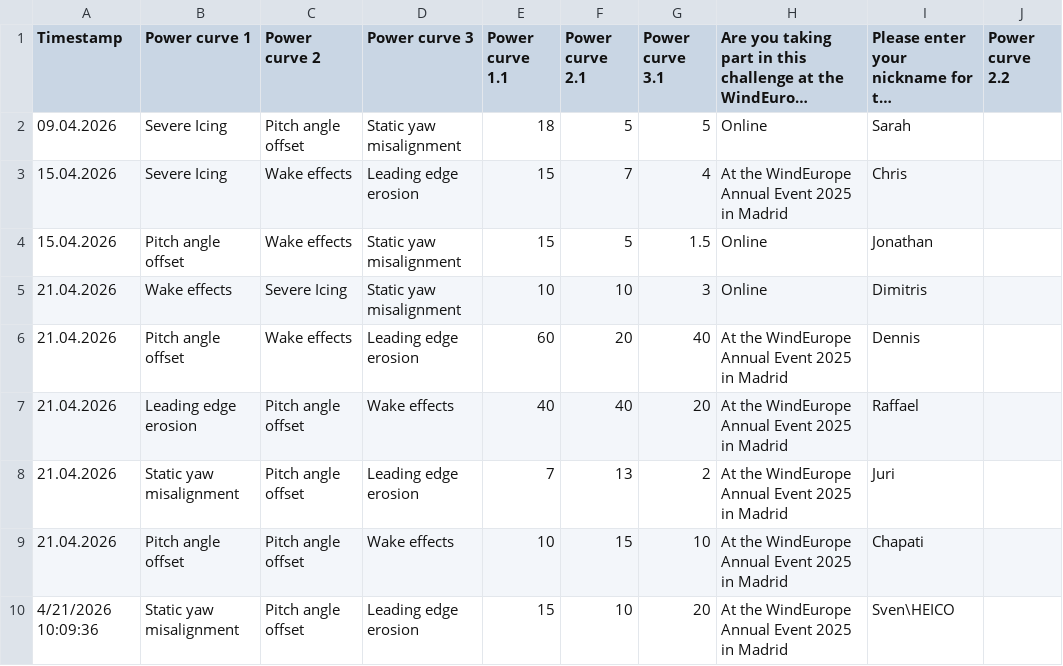
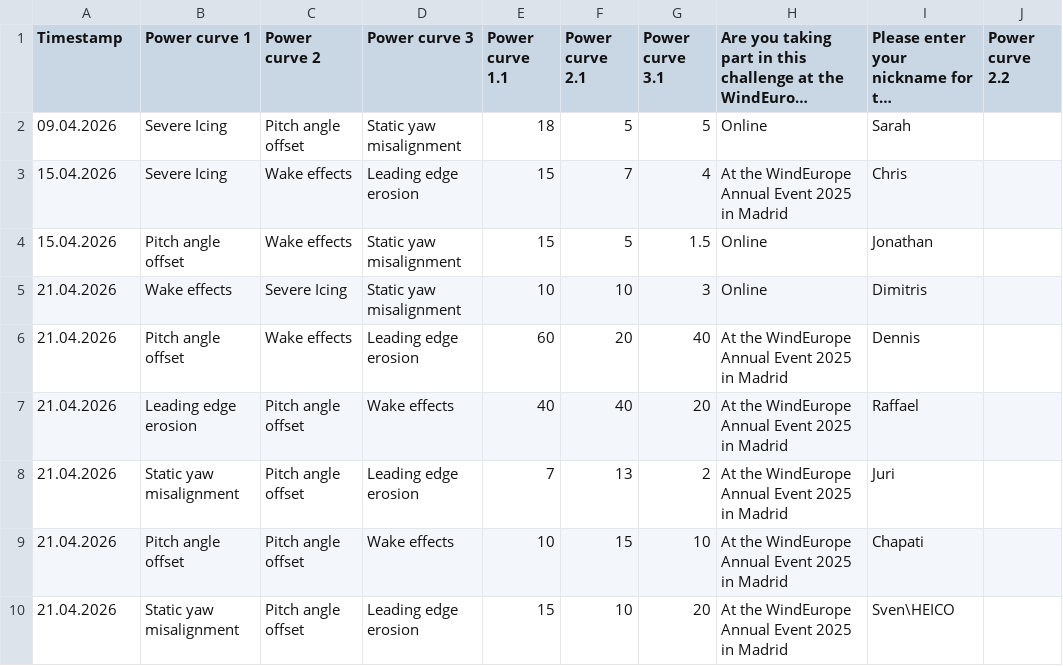
Before and after one commit to WeDoWind/ScoreBoard2, a CSV file: docs/entries_list.csv, drawn as a sheet; long unchanged cells end in …; the diff names each change by its address in the sheet, - before the commit and + after, or states it on an @@ line.

Commit message:
Update rankings - 2026-04-21 10:10:29

```diff
--- a/docs/entries_list.csv
+++ b/docs/entries_list.csv
-A10 (Timestamp): 4/21/2026 10:09:36
+A10 (Timestamp): 21.04.2026
```
